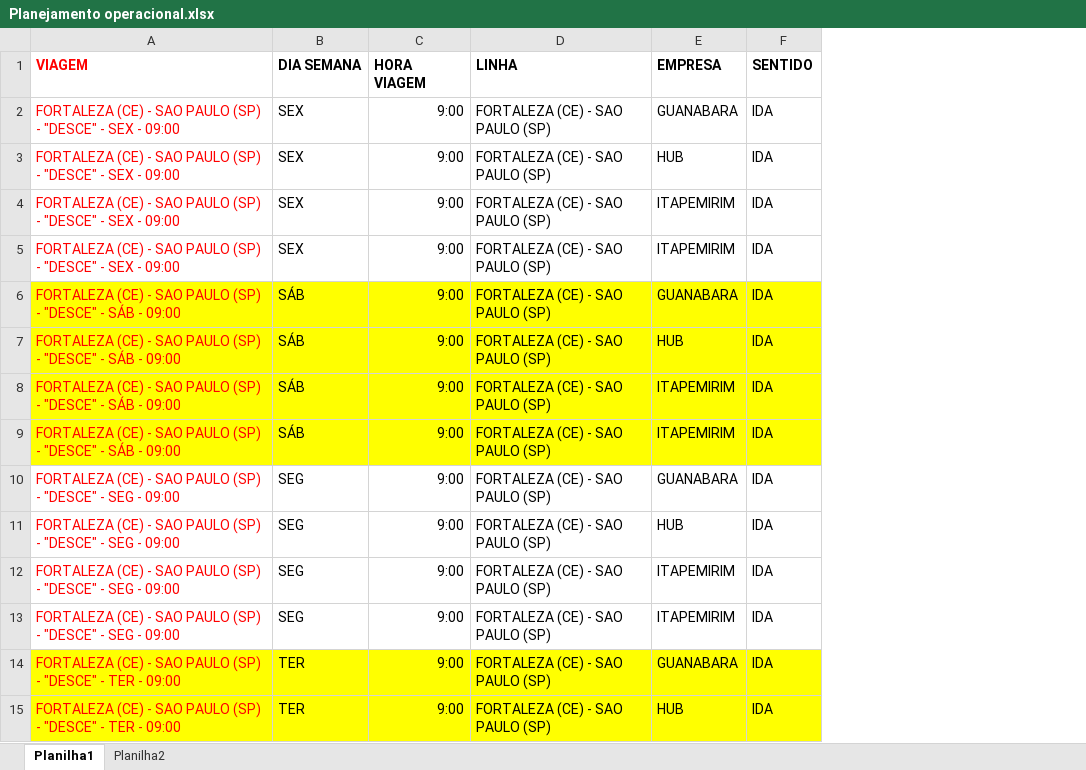
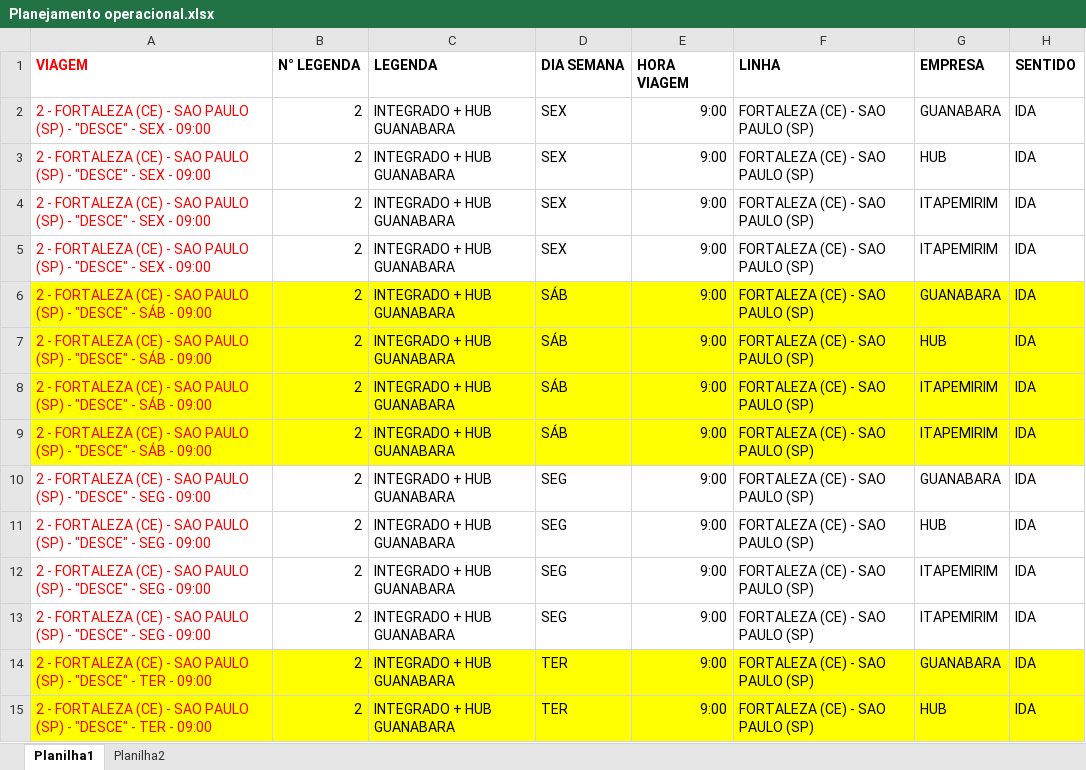
Before and after one commit to Vinipurcinelli-hub/Hub_FSA, an Excel workbook: Planejamento operacional.xlsx, sheet Planilha1, drawn as a sheet; only a part is shown; values as stored, in another font and other column widths than the file's, no borders; the diff covers the shown part only; the diff names each change by its address in the sheet, - before the commit and + after, or states it on an @@ line.

Commit message:
Add files via upload

```diff
--- a/Planejamento operacional.xlsx (sheet Planilha1)
+++ b/Planejamento operacional.xlsx (sheet Planilha1)
+column B (N° LEGENDA), rows 2-15: all 2
+column C (LEGENDA), rows 2-15: all INTEGRADO + HUB GUANABARA
-A2:A5 (VIAGEM): FORTALEZA (CE)…
+A2:A5 (VIAGEM): 2 - FORTALEZA (CE)…
-A6:A9 (VIAGEM): FORTALEZA (CE)…
+A6:A9 (VIAGEM): 2 - FORTALEZA (CE)…
-A10:A13 (VIAGEM): FORTALEZA (CE)…
+A10:A13 (VIAGEM): 2 - FORTALEZA (CE)…
-A14:A15 (VIAGEM): FORTALEZA (CE)…
+A14:A15 (VIAGEM): 2 - FORTALEZA (CE)…
```
Also changed, not shown: 92 edited cells elsewhere in this sheet, formulas that keep their value.
